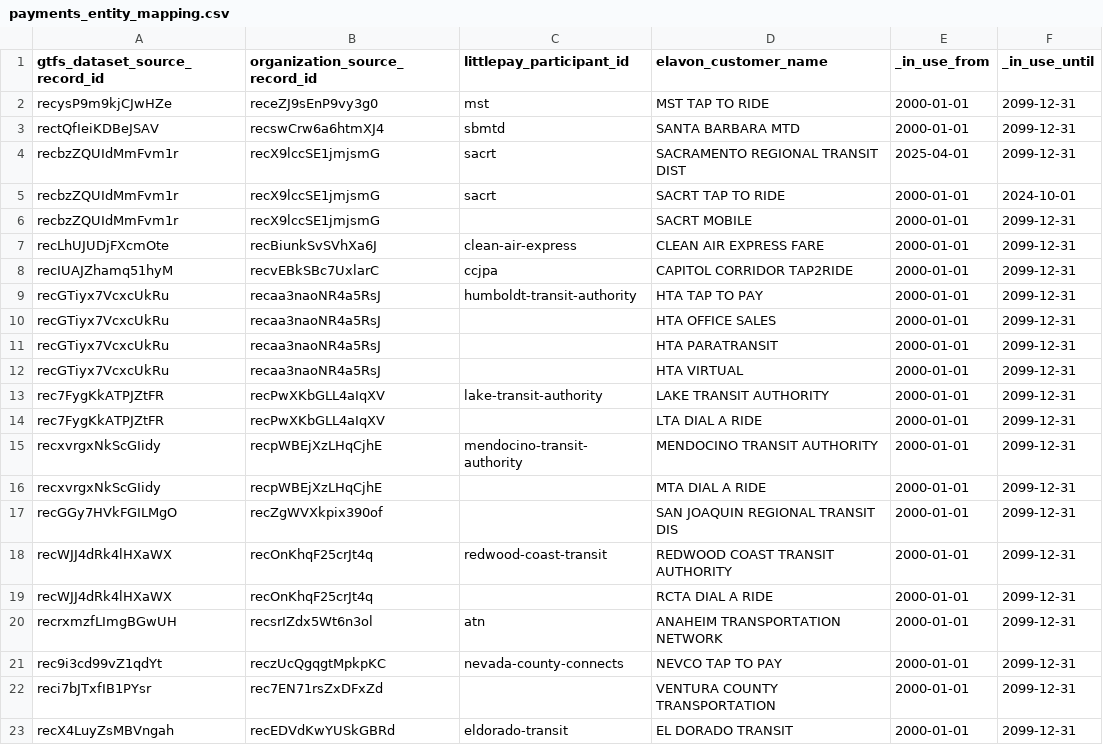
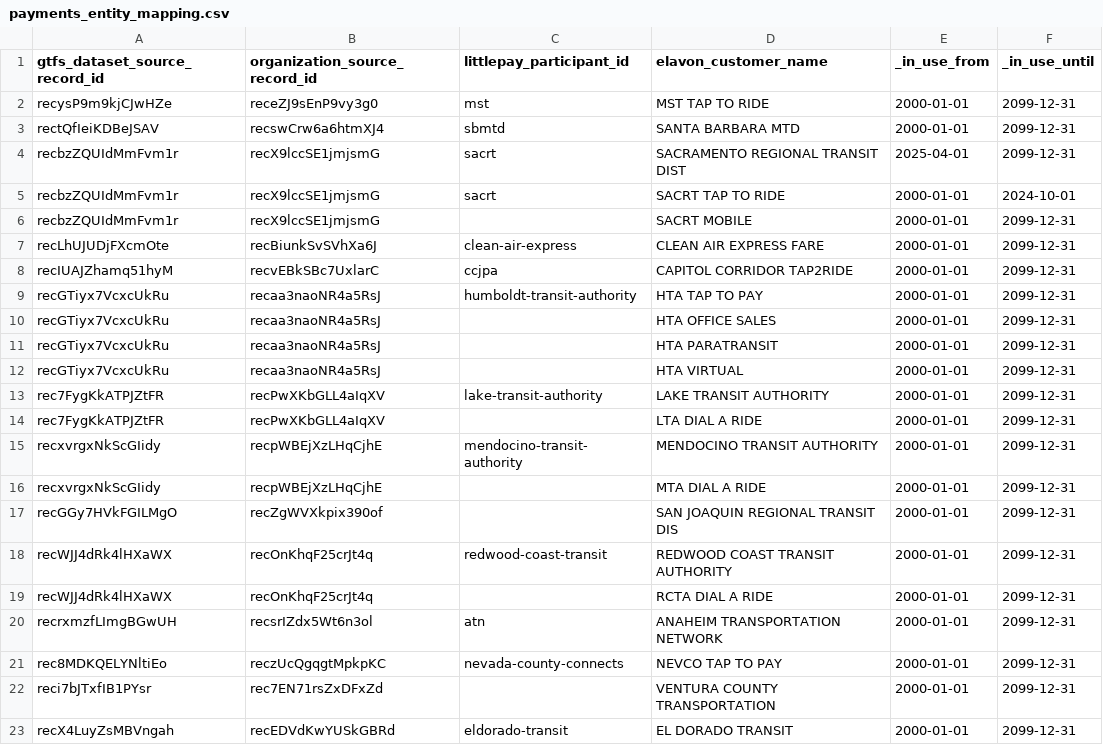
Before and after one commit to cal-itp/data-infra, a CSV file: warehouse/seeds/payments_entity_mapping.csv, drawn as a sheet.

Commit message:
Payments(NCC): substitute new gtfs dataset mapping

```diff
--- a/warehouse/seeds/payments_entity_mapping.csv
+++ b/warehouse/seeds/payments_entity_mapping.csv
@@ -20,3 +20,3 @@ recWJJ4dRk4lHXaWX,recOnKhqF25crJt4q,,RCTA DIAL A RIDE,2000-01-01,2099-12-31
 recrxmzfLImgBGwUH,recsrIZdx5Wt6n3ol,atn,ANAHEIM TRANSPORTATION NETWORK,2000-01-01,2099-12-31
-rec9i3cd99vZ1qdYt,reczUcQgqgtMpkpKC,nevada-county-connects,NEVCO TAP TO PAY,2000-01-01,2099-12-31
+rec8MDKQELYNltiEo,reczUcQgqgtMpkpKC,nevada-county-connects,NEVCO TAP TO PAY,2000-01-01,2099-12-31
 reci7bJTxfIB1PYsr,rec7EN71rsZxDFxZd,,VENTURA COUNTY TRANSPORTATION,2000-01-01,2099-12-31
```
